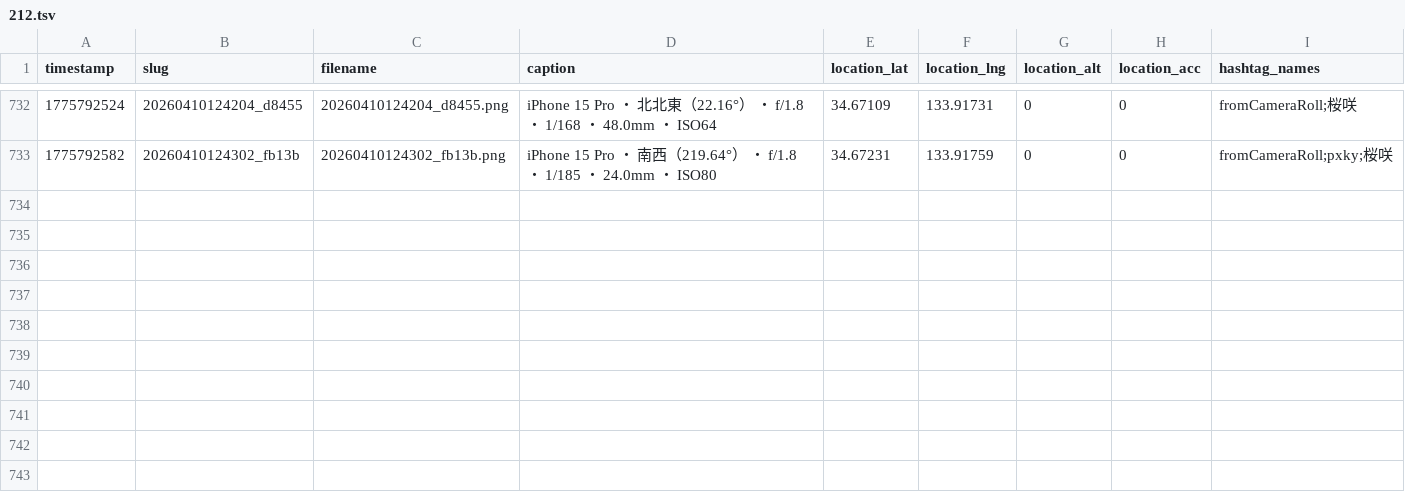
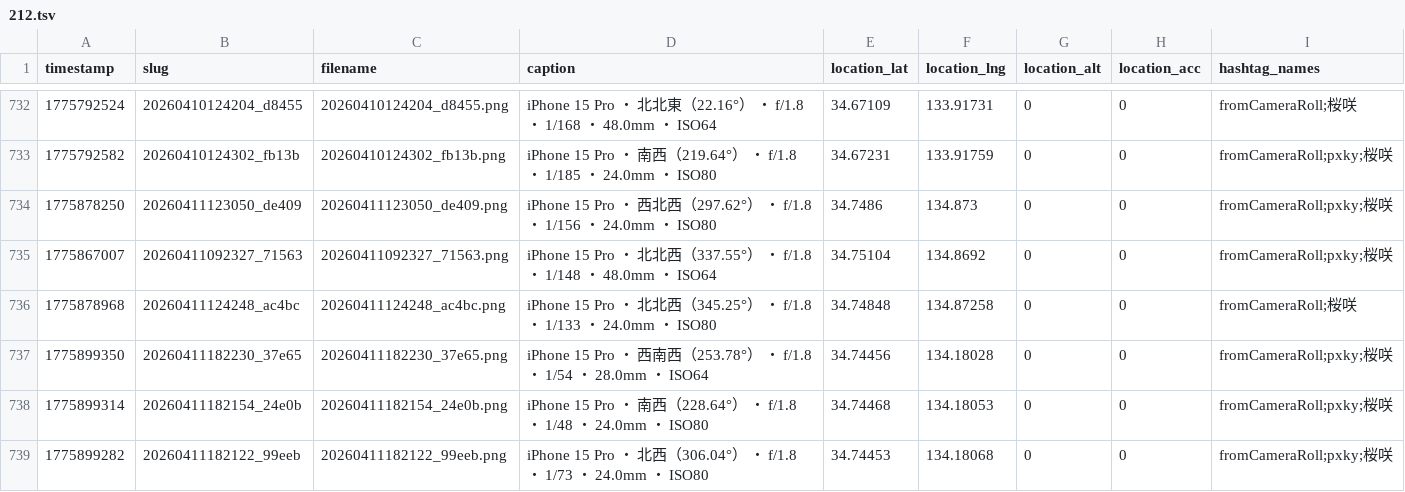
Before and after one commit to cocolabJP/repot-archive, a TSV file: data/v2_tsv/212.tsv, drawn as a sheet; only a part is shown, gaps mark what is left out; the diff names each change by its address in the sheet, - before the commit and + after, or states it on an @@ line.

```diff
--- a/data/v2_tsv/212.tsv
+++ b/data/v2_tsv/212.tsv
+row 734: 1775878250 | 20260411123050_de409 | 20260411123050_de409.png | iPhone 15 Pro ・ 西北西（297.62°） ・ f/1.8 ・ 1/156 ・ 24.0mm ・ ISO80 | 34.7486 | 134.873 | 0 | 0 | fromCameraRoll;pxky;桜咲
+row 735: 1775867007 | 20260411092327_71563 | 20260411092327_71563.png | iPhone 15 Pro ・ 北北西（337.55°） ・ f/1.8 ・ 1/148 ・ 48.0mm ・ ISO64 | 34.75104 | 134.8692 | 0 | 0 | fromCameraRoll;pxky;桜咲
+row 736: 1775878968 | 20260411124248_ac4bc | 20260411124248_ac4bc.png | iPhone 15 Pro ・ 北北西（345.25°） ・ f/1.8 ・ 1/133 ・ 24.0mm ・ ISO80 | 34.74848 | 134.87258 | 0 | 0 | fromCameraRoll;桜咲
+row 737: 1775899350 | 20260411182230_37e65 | 20260411182230_37e65.png | iPhone 15 Pro ・ 西南西（253.78°） ・ f/1.8 ・ 1/54 ・ 28.0mm ・ ISO64 | 34.74456 | 134.18028 | 0 | 0 | fromCameraRoll;pxky;桜咲
+row 738: 1775899314 | 20260411182154_24e0b | 20260411182154_24e0b.png | iPhone 15 Pro ・ 南西（228.64°） ・ f/1.8 ・ 1/48 ・ 24.0mm ・ ISO80 | 34.74468 | 134.18053 | 0 | 0 | fromCameraRoll;pxky;桜咲
+row 739: 1775899282 | 20260411182122_99eeb | 20260411182122_99eeb.png | iPhone 15 Pro ・ 北西（306.04°） ・ f/1.8 ・ 1/73 ・ 24.0mm ・ ISO80 | 34.74453 | 134.18068 | 0 | 0 | fromCameraRoll;pxky;桜咲
```
Also changed, not shown: data/v2_tsv/13.tsv, data/v2_tsv/5.tsv, 4 other files.
